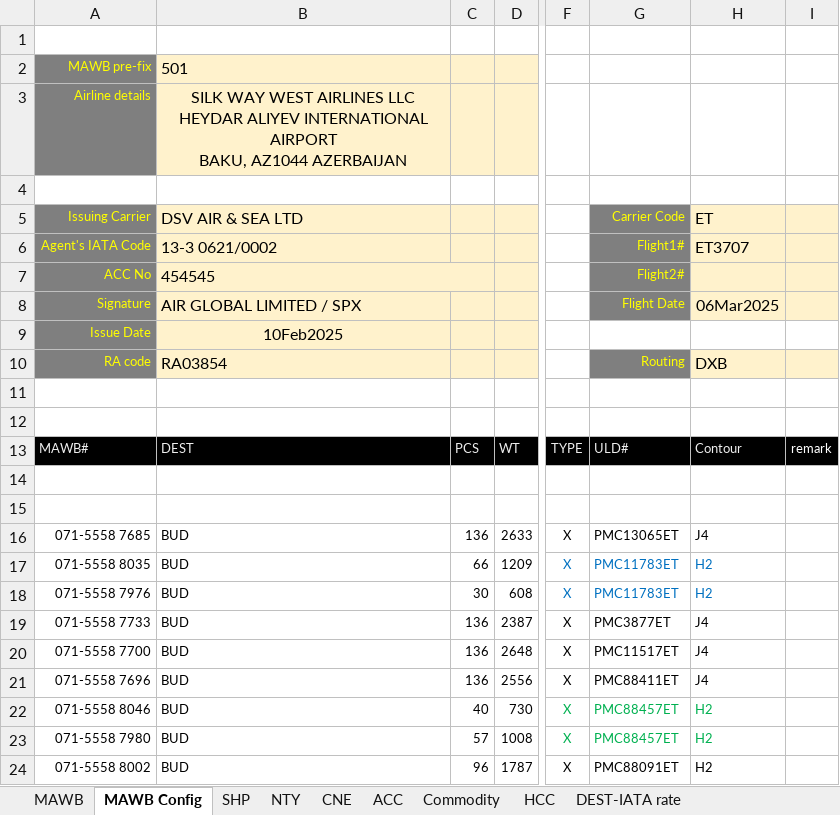
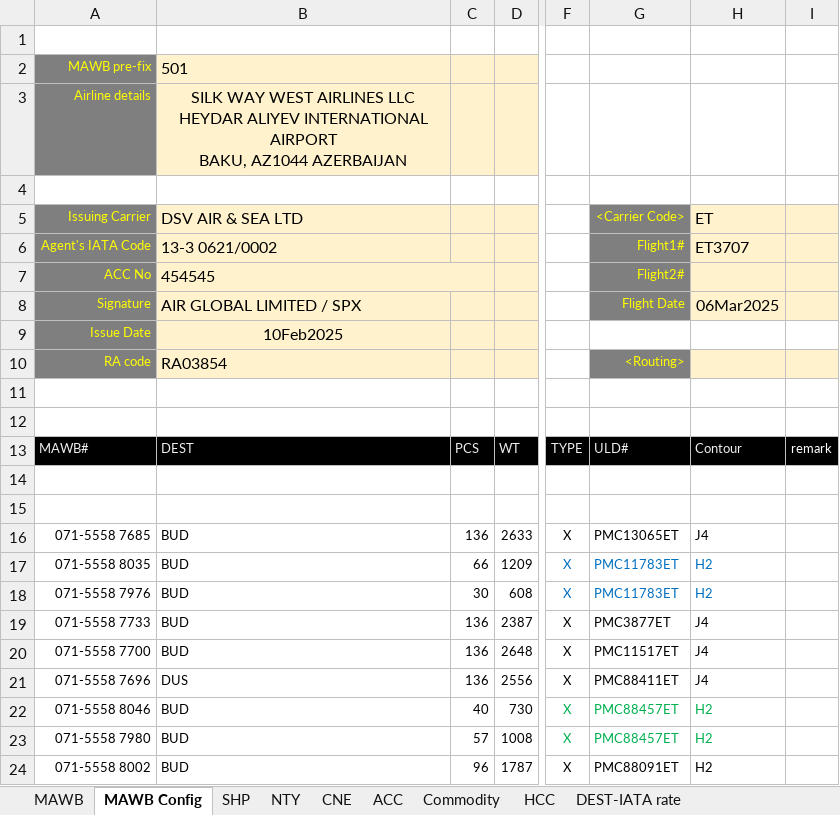
Before and after one commit to BetataLAU/VBA-VScode, an Excel workbook: ET MAWB template v0.1.xlsm, sheet MAWB Config, drawn as a sheet; only a part is shown, gaps mark what is left out; values as stored, in another font and other column widths than the file's, no borders; the diff names each change by its address in the sheet, - before the commit and + after, or states it on an @@ line.

```diff
--- a/ET MAWB template v0.1.xlsm (sheet MAWB Config)
+++ b/ET MAWB template v0.1.xlsm (sheet MAWB Config)
-G5: Carrier Code
+G5: <Carrier Code>
-G10: Routing
+G10: <Routing>
-H10: DXB
+H10: (empty)
-B21: BUD
+B21: DUS
```
Also changed, not shown: sheet MAWB, sheet DEST-IATA rate, 3 other files.
